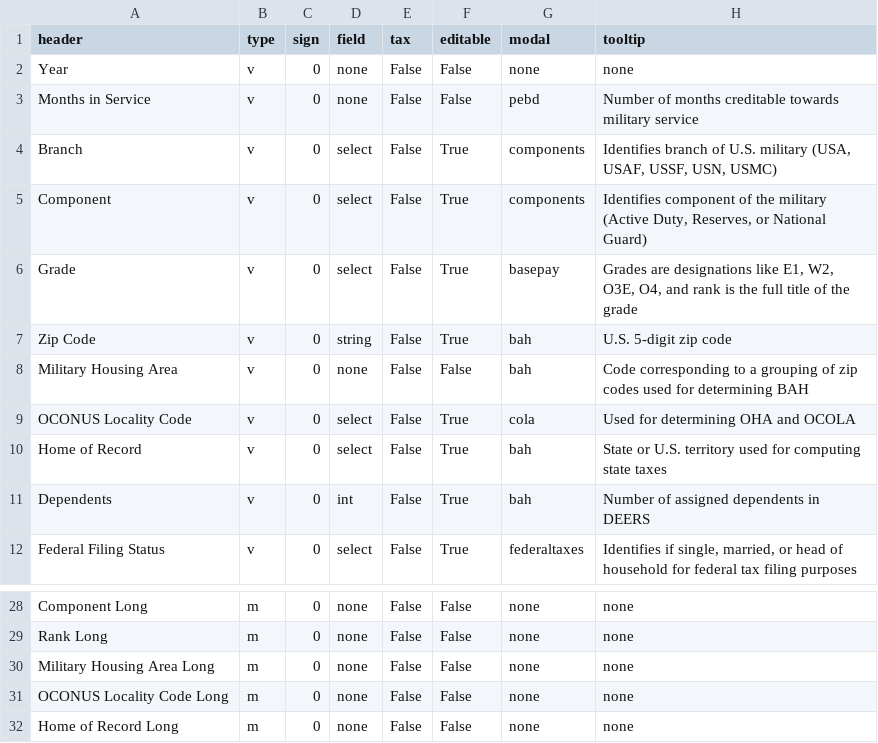
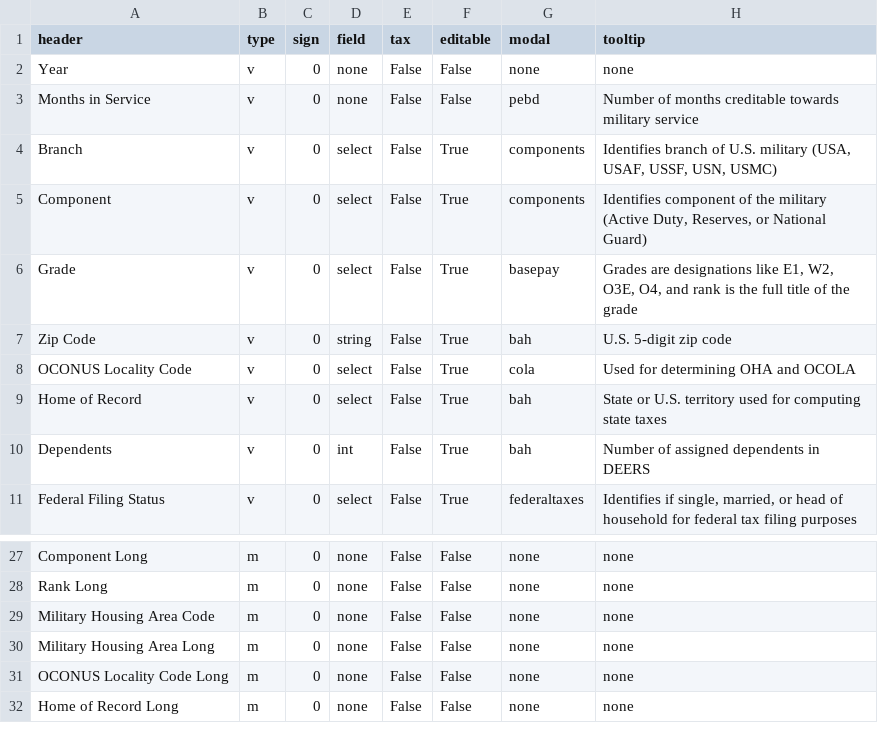
Before and after one commit to west757/PayLES, a CSV file: app/static/csv/params_template.csv, drawn as a sheet; only a part is shown, gaps mark what is left out.

```diff
--- a/app/static/csv/params_template.csv
+++ b/app/static/csv/params_template.csv
@@ -7,3 +7,2 @@ Grade,v,0,select,False,True,basepay,"Grades are designations like E1, W2, O3E, O
 Zip Code,v,0,string,False,True,bah,U.S. 5-digit zip code
-Military Housing Area,v,0,none,False,False,bah,Code corresponding to a grouping of zip codes used for determining BAH
 OCONUS Locality Code,v,0,select,False,True,cola,Used for determining OHA and OCOLA
@@ -29,2 +28,3 @@ Component Long,m,0,none,False,False,none,none
 Rank Long,m,0,none,False,False,none,none
+Military Housing Area Code,m,0,none,False,False,none,none
 Military Housing Area Long,m,0,none,False,False,none,none
```
Also changed, not shown: 4 other files.
